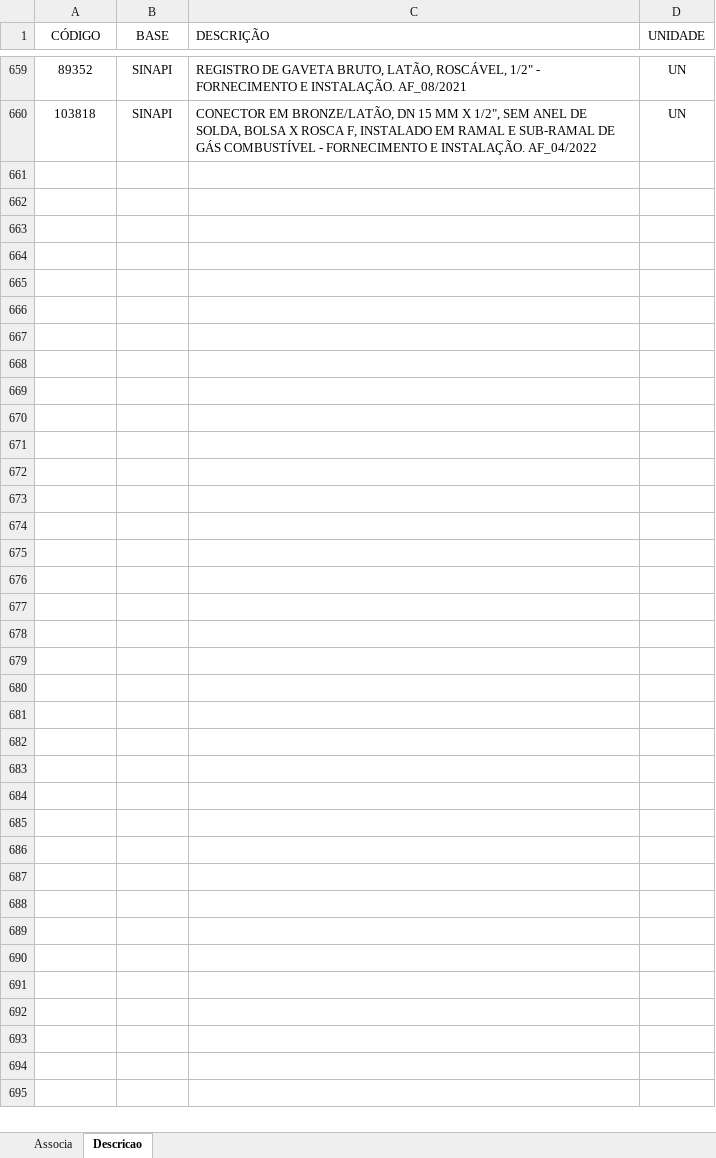
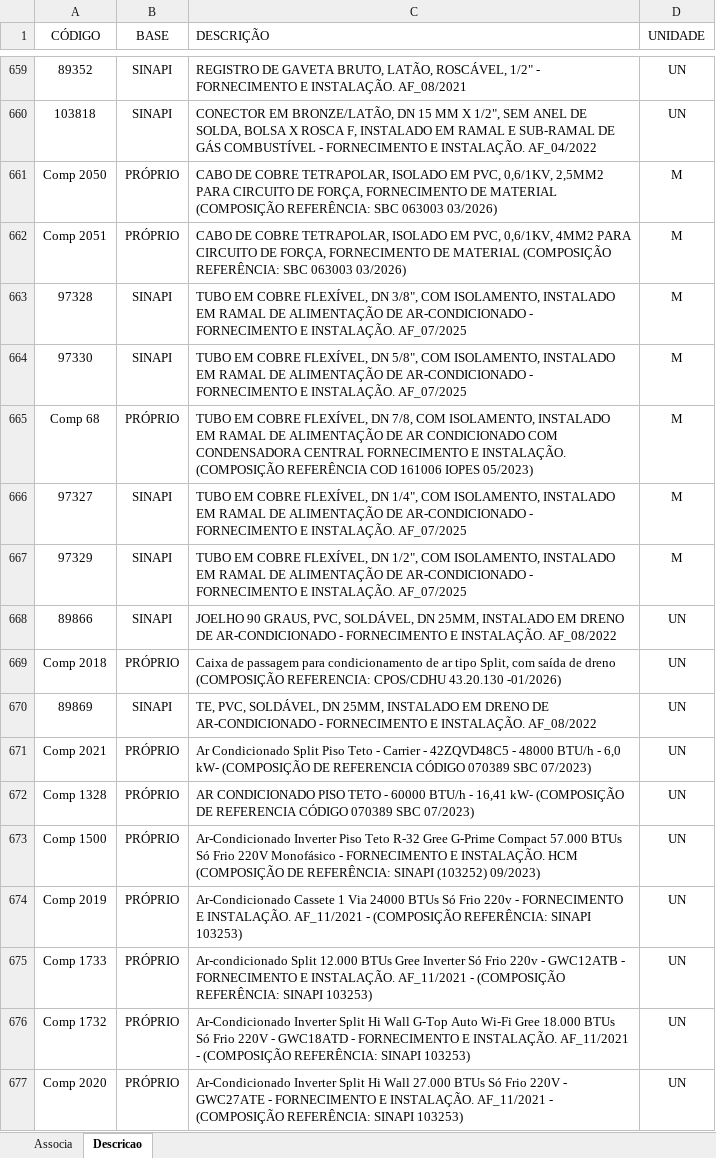
Before and after one commit to rodioegiufao/farmacia_janio, an Excel workbook: 3D/base_de_dados.xlsx, sheet Descricao, drawn as a sheet; only a part is shown, gaps mark what is left out; values as stored, in another font and other column widths than the file's, no borders; the diff names each change by its address in the sheet, - before the commit and + after, or states it on an @@ line.

Commit message:
Add files via upload

```diff
--- a/3D/base_de_dados.xlsx (sheet Descricao)
+++ b/3D/base_de_dados.xlsx (sheet Descricao)
+row 661: Comp 2050 | PRÓPRIO | CABO DE COBRE TETRAPOLAR, ISOLADO EM PVC, 0,6/1KV, 2,5MM2 PARA CIRCUITO DE FORÇA, FORNECIMENTO DE MATERIAL (COMPOSIÇÃO REFERÊNCIA: SBC 063003 03/2026) | M
+row 662: Comp 2051 | PRÓPRIO | CABO DE COBRE TETRAPOLAR, ISOLADO EM PVC, 0,6/1KV, 4MM2 PARA CIRCUITO DE FORÇA, FORNECIMENTO DE MATERIAL (COMPOSIÇÃO REFERÊNCIA: SBC 063003 03/2026) | M
+row 663: 97328 | SINAPI | TUBO EM COBRE FLEXÍVEL, DN 3/8", COM ISOLAMENTO, INSTALADO EM RAMAL DE ALIMENTAÇÃO DE AR-CONDICIONADO - FORNECIMENTO E INSTALAÇÃO. AF_07/2025 | M
+row 664: 97330 | SINAPI | TUBO EM COBRE FLEXÍVEL, DN 5/8", COM ISOLAMENTO, INSTALADO EM RAMAL DE ALIMENTAÇÃO DE AR-CONDICIONADO - FORNECIMENTO E INSTALAÇÃO. AF_07/2025 | M
+row 665: Comp 68 | PRÓPRIO | TUBO EM COBRE FLEXÍVEL, DN 7/8, COM ISOLAMENTO, INSTALADO EM RAMAL DE ALIMENTAÇÃO DE AR CONDICIONADO COM CONDENSADORA CENTRAL FORNECIMENTO E INSTALAÇÃO. (COMPOSIÇÃO REFERÊNCIA COD 161006 IOPES 05/2023) | M
+row 666: 97327 | SINAPI | TUBO EM COBRE FLEXÍVEL, DN 1/4", COM ISOLAMENTO, INSTALADO EM RAMAL DE ALIMENTAÇÃO DE AR-CONDICIONADO - FORNECIMENTO E INSTALAÇÃO. AF_07/2025 | M
+row 667: 97329 | SINAPI | TUBO EM COBRE FLEXÍVEL, DN 1/2", COM ISOLAMENTO, INSTALADO EM RAMAL DE ALIMENTAÇÃO DE AR-CONDICIONADO - FORNECIMENTO E INSTALAÇÃO. AF_07/2025 | M
+row 668: 89866 | SINAPI | JOELHO 90 GRAUS, PVC, SOLDÁVEL, DN 25MM, INSTALADO EM DRENO DE AR-CONDICIONADO - FORNECIMENTO E INSTALAÇÃO. AF_08/2022 | UN
+row 669: Comp 2018 | PRÓPRIO | Caixa de passagem para condicionamento de ar tipo Split, com saída de dreno (COMPOSIÇÃO REFERENCIA: CPOS/CDHU 43.20.130 -01/2026) | UN
+row 670: 89869 | SINAPI | TE, PVC, SOLDÁVEL, DN 25MM, INSTALADO EM DRENO DE AR-CONDICIONADO - FORNECIMENTO E INSTALAÇÃO. AF_08/2022 | UN
+row 671: Comp 2021 | PRÓPRIO | Ar Condicionado Split Piso Teto - Carrier - 42ZQVD48C5 - 48000 BTU/h - 6,0 kW- (COMPOSIÇÃO DE REFERENCIA CÓDIGO 070389 SBC 07/2023) | UN
+row 672: Comp 1328 | PRÓPRIO | AR CONDICIONADO PISO TETO - 60000 BTU/h - 16,41 kW- (COMPOSIÇÃO DE REFERENCIA CÓDIGO 070389 SBC 07/2023) | UN
+row 673: Comp 1500 | PRÓPRIO | Ar-Condicionado Inverter Piso Teto R-32 Gree G-Prime Compact 57.000 BTUs Só Frio 220V Monofásico - FORNECIMENTO E INSTALAÇÃO. HCM (COMPOSIÇÃO DE REFERÊNCIA: SINAPI (103252) 09/2023) | UN
+row 674: Comp 2019 | PRÓPRIO | Ar-Condicionado Cassete 1 Via 24000 BTUs Só Frio 220v - FORNECIMENTO E INSTALAÇÃO. AF_11/2021 - (COMPOSIÇÃO REFERÊNCIA: SINAPI 103253) | UN
+row 675: Comp 1733 | PRÓPRIO | Ar-condicionado Split 12.000 BTUs Gree Inverter Só Frio 220v - GWC12ATB - FORNECIMENTO E INSTALAÇÃO. AF_11/2021 - (COMPOSIÇÃO REFERÊNCIA: SINAPI 103253) | UN
+row 676: Comp 1732 | PRÓPRIO | Ar-Condicionado Inverter Split Hi Wall G-Top Auto Wi-Fi Gree 18.000 BTUs Só Frio 220V - GWC18ATD - FORNECIMENTO E INSTALAÇÃO. AF_11/2021 - (COMPOSIÇÃO REFERÊNCIA: SINAPI 103253) | UN
+row 677: Comp 2020 | PRÓPRIO | Ar-Condicionado Inverter Split Hi Wall 27.000 BTUs Só Frio 220V - GWC27ATE - FORNECIMENTO E INSTALAÇÃO. AF_11/2021 - (COMPOSIÇÃO REFERÊNCIA: SINAPI 103253) | UN
```
Also changed, not shown: sheet Associa.
